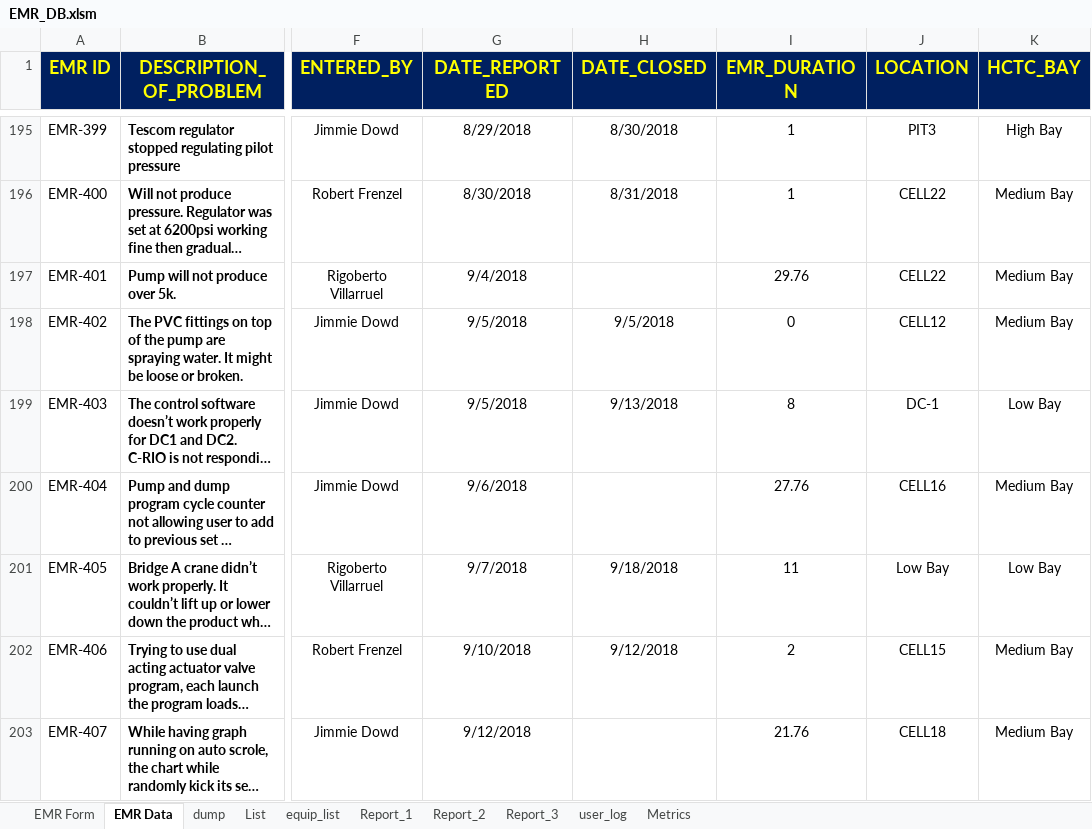
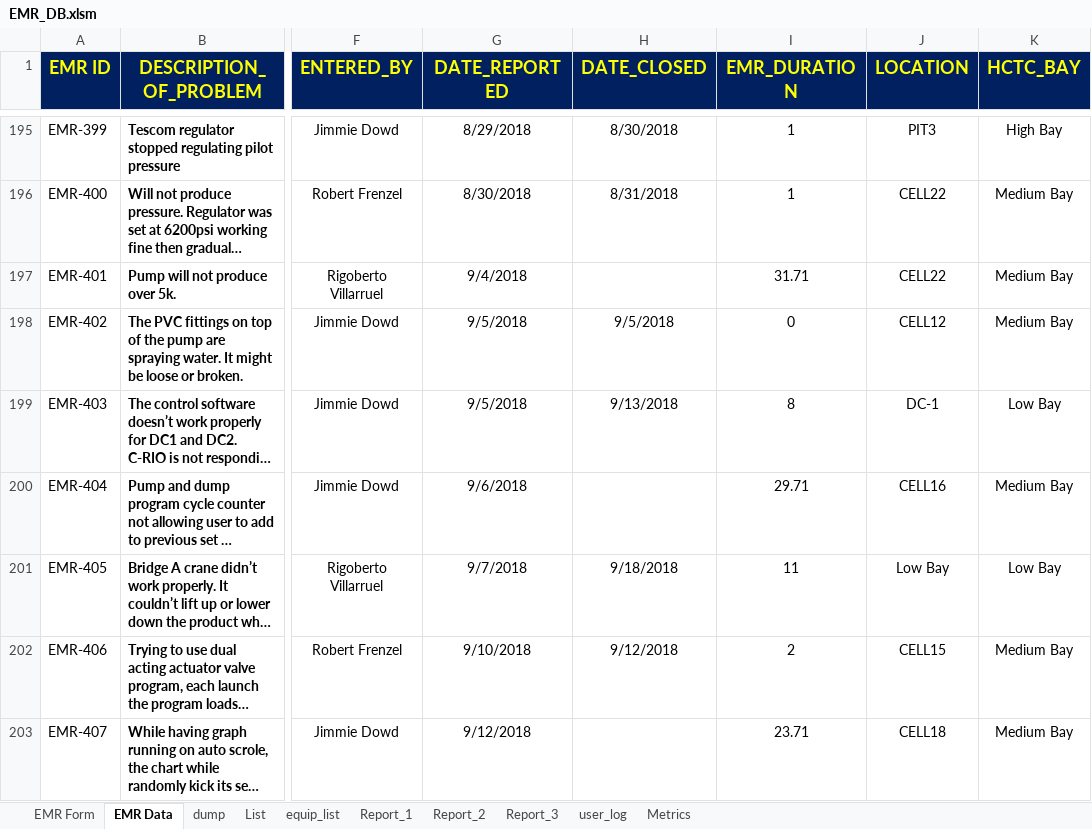
Before and after one commit to DJimmie/EM-Database-excel-, an Excel workbook: EMR_DB.xlsm, sheet EMR Data, drawn as a sheet; only a part is shown, gaps mark what is left out; long unchanged cells end in …; values as stored, in another font and other column widths than the file's, no borders; conditional formats not drawn; the diff covers the shown part only; the diff names each change by its address in the sheet, - before the commit and + after, or states it on an @@ line.

```diff
--- a/EMR_DB.xlsm (sheet EMR Data)
+++ b/EMR_DB.xlsm (sheet EMR Data)
-I197 (EMR_DURATION): 29.76
+I197 (EMR_DURATION): 31.71
-I200 (EMR_DURATION): 27.76
+I200 (EMR_DURATION): 29.71
-I203 (EMR_DURATION): 21.76
+I203 (EMR_DURATION): 23.71
```
Also changed, not shown: 39 edited cells elsewhere in this sheet, sheet Report_2, sheet Report_3, sheet equip_list, sheet user_log, charts or pictures.
